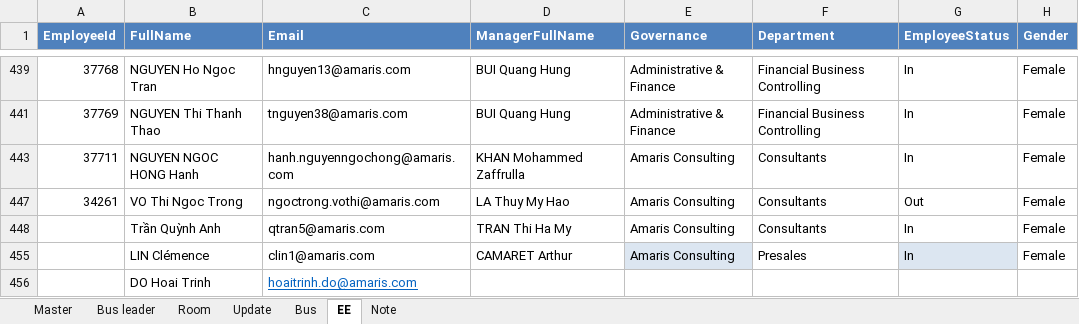
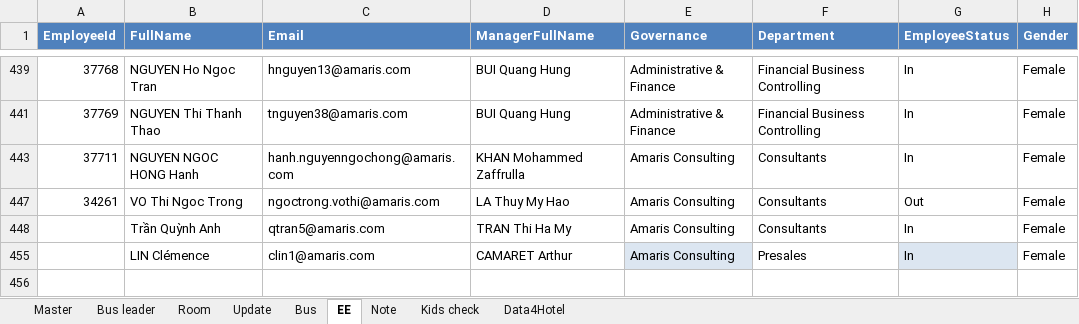
Before and after one commit to trungkien963/company-trip-2026-room-bus, an Excel workbook: deploy_folder/mantu/company-trip-2026/room-bus-list/data.xlsx, sheet EE, drawn as a sheet; only a part is shown, gaps mark what is left out; values as stored, in another font and other column widths than the file's, no borders; conditional formats and table styles not drawn; the diff names each change by its address in the sheet, - before the commit and + after, or states it on an @@ line.

```diff
--- a/deploy_folder/mantu/company-trip-2026/room-bus-list/data.xlsx (sheet EE)
+++ b/deploy_folder/mantu/company-trip-2026/room-bus-list/data.xlsx (sheet EE)
+sheet tab: Kids check
+sheet tab: Data4Hotel
-row 456:  | DO Hoai Trinh | hoaitrinh.do@amaris.com
```
Also changed, not shown: sheet Update, sheet Master, sheet Bus, sheet Note, sheet Bus leader, formulas that keep their value, hidden cells, charts or pictures, 2 other files.
